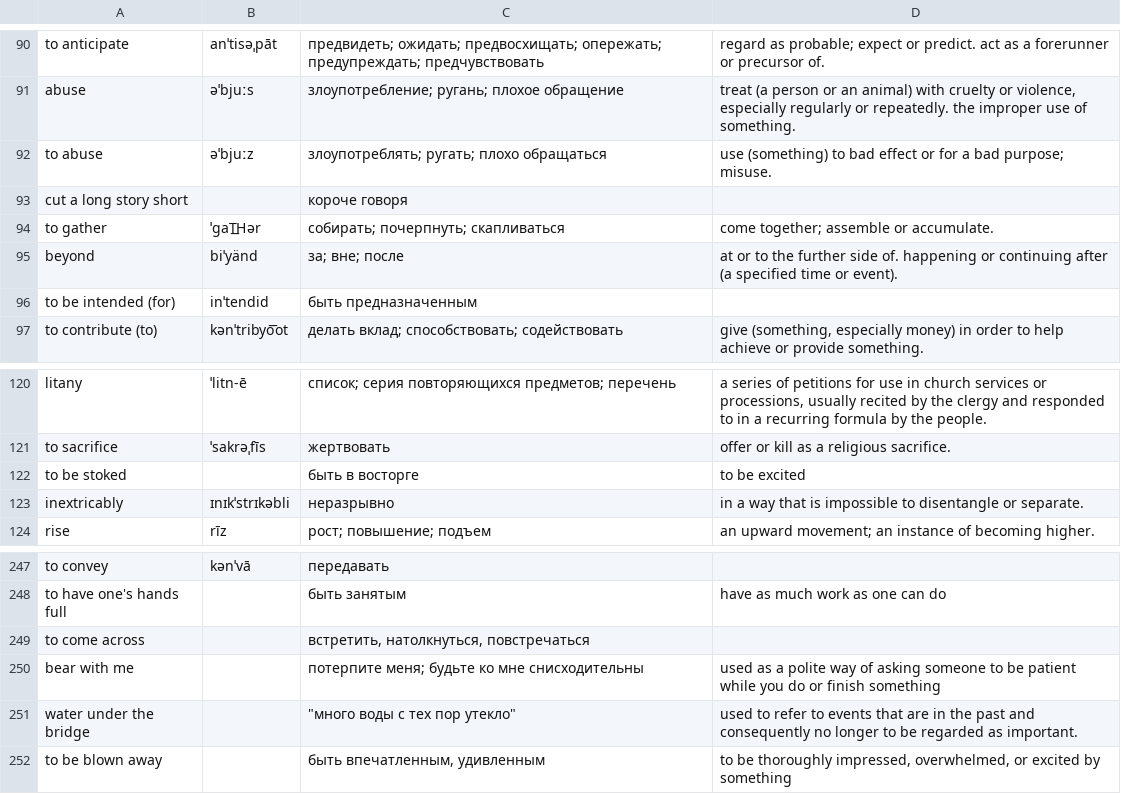
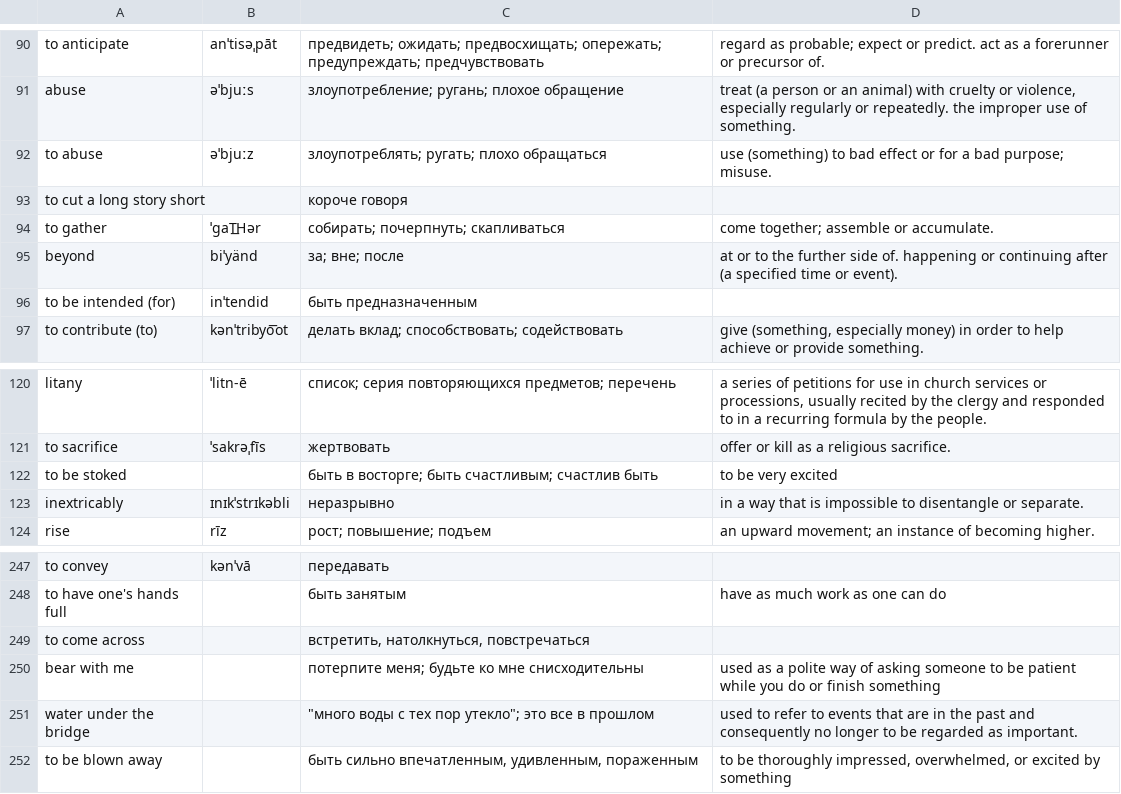
Before and after one commit to Victorq10/learn-english-words, a CSV file: src/main/resources/words.csv, drawn as a sheet; only a part is shown, gaps mark what is left out.

```diff
--- a/src/main/resources/words.csv
+++ b/src/main/resources/words.csv
@@ -92,3 +92,3 @@ abuse,əˈbjuːs,злоупотребление; ругань; плохое об
 to abuse,əˈbjuːz,злоупотреблять; ругать; плохо обращаться,use (something) to bad effect or for a bad purpose; misuse.
-cut a long story short,,короче говоря,
+to cut a long story short,,короче говоря,
 to gather,ˈgaT͟Hər,собирать; почерпнуть; скапливаться,come together; assemble or accumulate.
@@ -121,3 +121,3 @@ litany,ˈlitn-ē,список; серия повторяющихся предм
 to sacrifice,ˈsakrəˌfīs,жертвовать,offer or kill as a religious sacrifice.
-to be stoked,,быть в восторге,to be excited
+to be stoked,,быть в восторге; быть счастливым; счастлив быть,to be very excited
 inextricably,ɪnɪkˈstrɪkəbli,неразрывно,in a way that is impossible to disentangle or separate.
@@ -251,3 +251,3 @@ to come across,,"встретить, натолкнуться, повстреч
 bear with me,,потерпите меня; будьте ко мне снисходительны,used as a polite way of asking someone to be patient while you do or finish something
-water under the bridge,,"""много воды с тех пор утекло""",used to refer to events that are in the past and consequently no longer to be regarded as important.
-to be blown away,,"быть впечатленным, удивленным","to be thoroughly impressed, overwhelmed, or excited by something"
+water under the bridge,,"""много воды с тех пор утекло""; это все в прошлом",used to refer to events that are in the past and consequently no longer to be regarded as important.
+to be blown away,,"быть сильно впечатленным, удивленным, пораженным","to be thoroughly impressed, overwhelmed, or excited by something"
```
Also changed, not shown: 2 other files.
